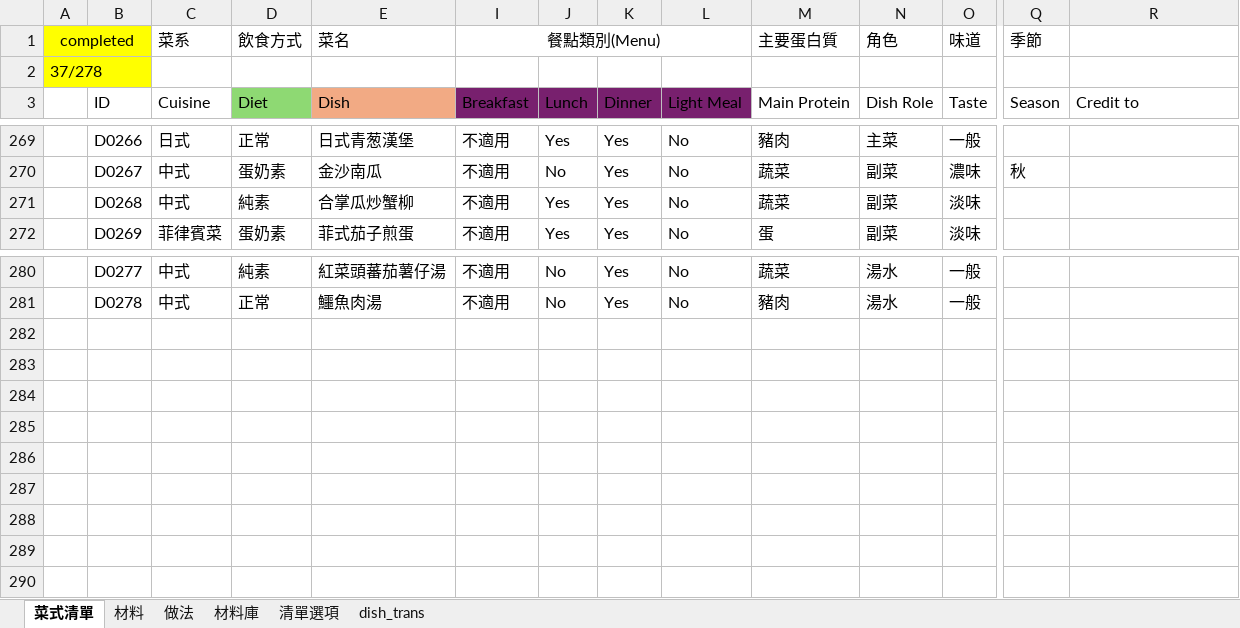
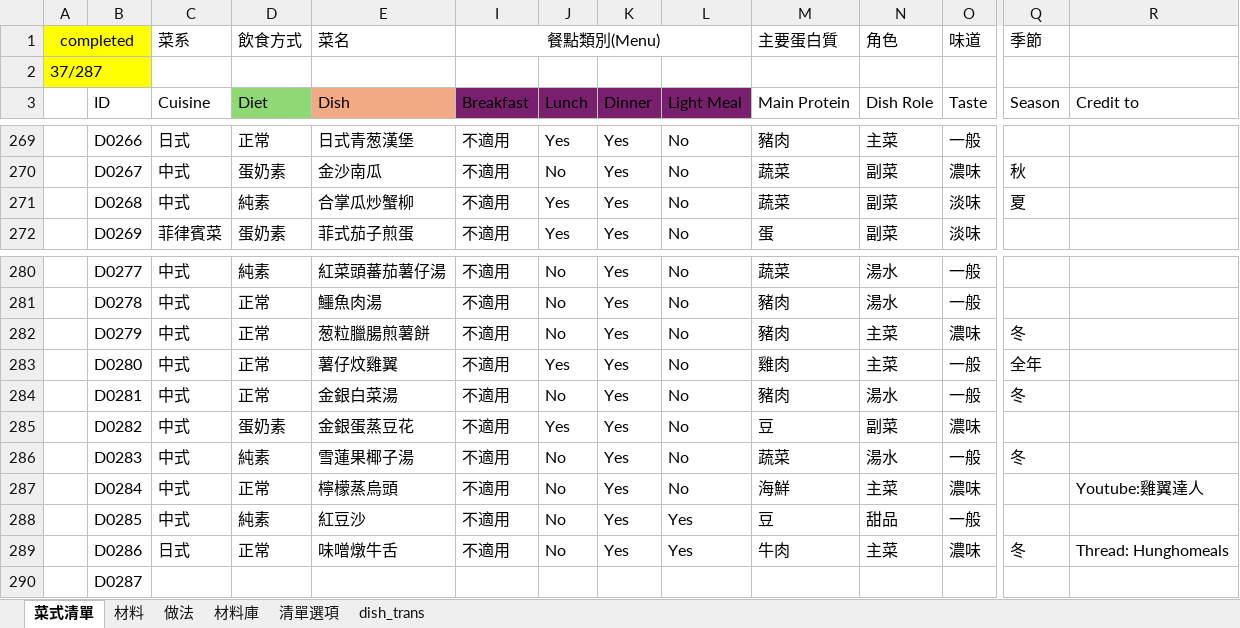
Before and after one commit to jsoiann/WeeklyMenu, an Excel workbook: 食譜.xlsx, sheet 菜式清單, drawn as a sheet; only a part is shown, gaps mark what is left out; values as stored, in another font and other column widths than the file's, no borders; table styles not drawn; rows hold the shown columns only; the diff names each change by its address in the sheet, - before the commit and + after, or states it on an @@ line.

```diff
--- a/食譜.xlsx (sheet 菜式清單)
+++ b/食譜.xlsx (sheet 菜式清單)
-A2 (completed): 37/278
+A2 (completed): 37/287
-Q271 (季節): (empty)
+Q271 (季節): 夏
+row 282:  | D0279 | 中式 | 正常 | 葱粒臘腸煎薯餅 | 不適用 | No | Yes | No | 豬肉 | 主菜 | 濃味 | 冬
+row 283:  | D0280 | 中式 | 正常 | 薯仔炆雞翼 | 不適用 | Yes | Yes | No | 雞肉 | 主菜 | 一般 | 全年
+row 284:  | D0281 | 中式 | 正常 | 金銀白菜湯 | 不適用 | No | Yes | No | 豬肉 | 湯水 | 一般 | 冬
+row 285:  | D0282 | 中式 | 蛋奶素 | 金銀蛋蒸豆花 | 不適用 | Yes | Yes | No | 豆 | 副菜 | 濃味
+row 286:  | D0283 | 中式 | 純素 | 雪蓮果椰子湯 | 不適用 | No | Yes | No | 蔬菜 | 湯水 | 一般 | 冬
+row 287:  | D0284 | 中式 | 正常 | 檸檬蒸烏頭 | 不適用 | No | Yes | No | 海鮮 | 主菜 | 濃味 |  | Youtube:雞翼達人
+row 288:  | D0285 | 中式 | 純素 | 紅豆沙 | 不適用 | No | Yes | Yes | 豆 | 甜品 | 一般
+row 289:  | D0286 | 日式 | 正常 | 味噌燉牛舌 | 不適用 | No | Yes | Yes | 牛肉 | 主菜 | 濃味 | 冬 | Thread: Hunghomeals
+row 290:  | D0287
```
Also changed, not shown: sheet 材料, sheet dish_trans, sheet 做法, sheet 材料庫, formulas that keep their value, hidden cells.
